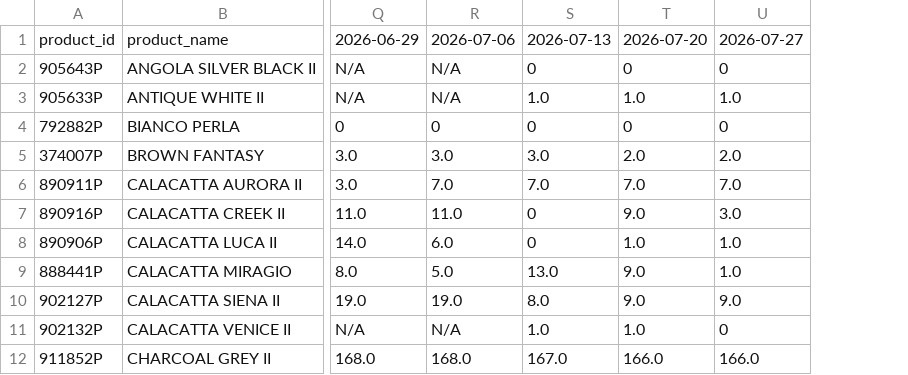
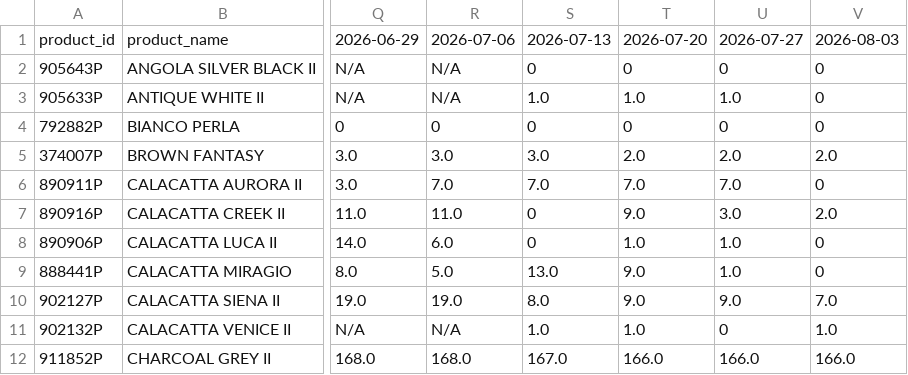
Before and after one commit to VedantAndhale/fl-scrapper, a CSV file: output/weekly_inventory_wide.csv, drawn as a sheet; only a part is shown, gaps mark what is left out; the diff names each change by its address in the sheet, - before the commit and + after, or states it on an @@ line.

```diff
--- a/output/weekly_inventory_wide.csv
+++ b/output/weekly_inventory_wide.csv
+column V, rows 1-12: 2026-08-03 | 0 | 0 | 0 | 2.0 | 0 | 2.0 | 0 | 0 | 7.0 | 1.0 | 166.0
```
Also changed, not shown: output/weekly_inventory_long.csv, output/weekly_snapshot_status.csv, 1 other file.
